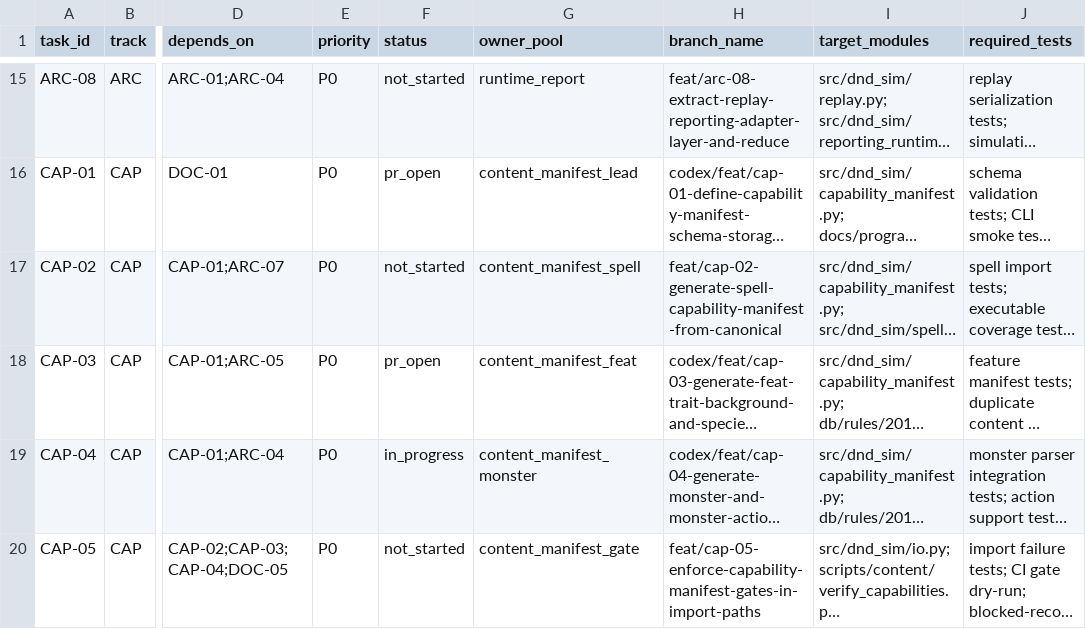
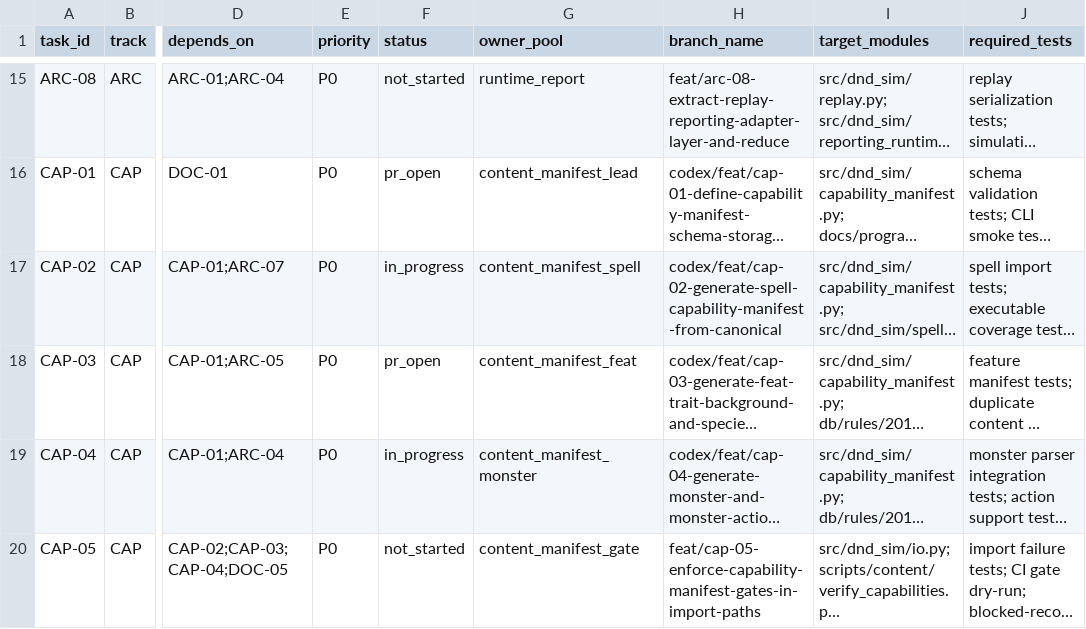
Before and after one commit to rputnam0/dnd_sim, a CSV file: docs/program/backlog.csv, drawn as a sheet; only a part is shown, gaps mark what is left out; long unchanged cells end in …; the diff names each change by its address in the sheet, - before the commit and + after, or states it on an @@ line.

Commit message:
Generate spell capability manifest from canonical spell data

```diff
--- a/docs/program/backlog.csv
+++ b/docs/program/backlog.csv
-F17 (status): not_started
+F17 (status): in_progress
-H17 (branch_name): feat/cap-02-generate-spell-capability-manifest-from-canonical
+H17 (branch_name): codex/feat/cap-02-generate-spell-capability-manifest-from-canonical
```
Also changed, not shown: 5 other files.
